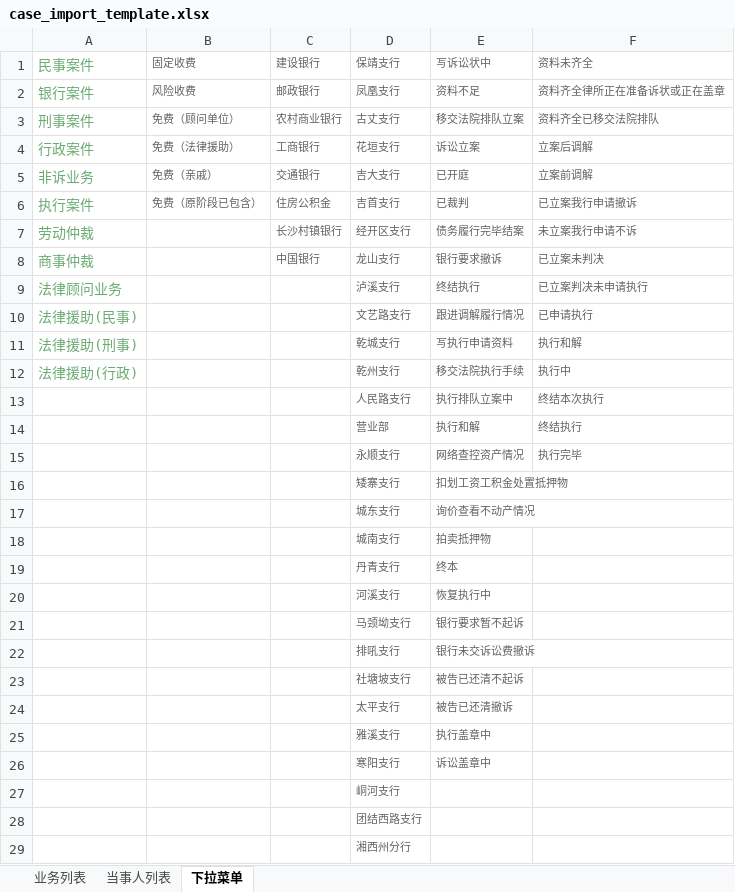
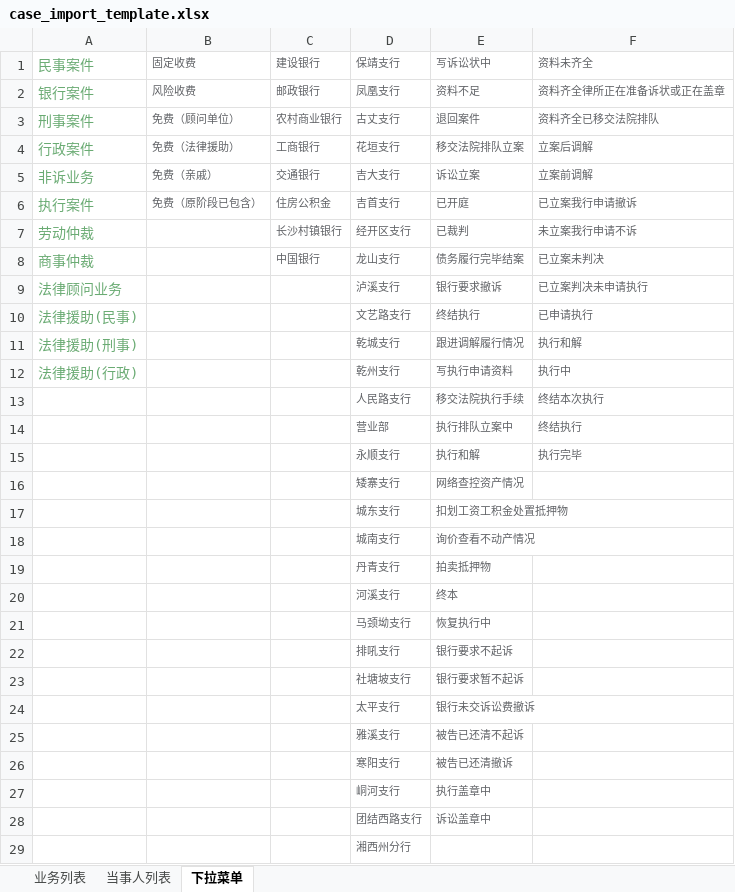
Before and after one commit to LittleTwhale/shengyuan_law_firm_management_system, an Excel workbook: back_end/FastAPI/static/template/case_import_template.xlsx, sheet 下拉菜单, drawn as a sheet; values as stored, in another font and other column widths than the file's, no borders; removed rows and columns are numbered as before the commit, all else as after; the diff names each change by its address in the sheet, - before the commit and + after, or states it on an @@ line.

```diff
--- a/back_end/FastAPI/static/template/case_import_template.xlsx (sheet 下拉菜单)
+++ b/back_end/FastAPI/static/template/case_import_template.xlsx (sheet 下拉菜单)
-E3 (写诉讼状中): 移交法院排队立案
+E3 (写诉讼状中): 退回案件
-E4 (写诉讼状中): 诉讼立案
+E4 (写诉讼状中): 移交法院排队立案
-E5 (写诉讼状中): 已开庭
+E5 (写诉讼状中): 诉讼立案
-E6 (写诉讼状中): 已裁判
+E6 (写诉讼状中): 已开庭
-E7 (写诉讼状中): 债务履行完毕结案
+E7 (写诉讼状中): 已裁判
-E8 (写诉讼状中): 银行要求撤诉
+E8 (写诉讼状中): 债务履行完毕结案
-E9 (写诉讼状中): 终结执行
+E9 (写诉讼状中): 银行要求撤诉
-E10 (写诉讼状中): 跟进调解履行情况
+E10 (写诉讼状中): 终结执行
-E11 (写诉讼状中): 写执行申请资料
+E11 (写诉讼状中): 跟进调解履行情况
-E12 (写诉讼状中): 移交法院执行手续
+E12 (写诉讼状中): 写执行申请资料
-E13 (写诉讼状中): 执行排队立案中
+E13 (写诉讼状中): 移交法院执行手续
-E14 (写诉讼状中): 执行和解
+E14 (写诉讼状中): 执行排队立案中
-E15 (写诉讼状中): 网络查控资产情况
+E15 (写诉讼状中): 执行和解
+row 16:  |  |  | 矮寨支行 | 网络查控资产情况
-D17 (保靖支行): 矮寨支行
+D17 (保靖支行): 城东支行
-D18 (保靖支行): 城东支行
+D18 (保靖支行): 城南支行
-D19 (保靖支行): 城南支行
+D19 (保靖支行): 丹青支行
-D20 (保靖支行): 丹青支行
+D20 (保靖支行): 河溪支行
-D21 (保靖支行): 河溪支行
+D21 (保靖支行): 马颈坳支行
+row 22:  |  |  | 排吼支行 | 银行要求不起诉
-D23 (保靖支行): 马颈坳支行
+D23 (保靖支行): 社塘坡支行
-D24 (保靖支行): 排吼支行
+D24 (保靖支行): 太平支行
-D25 (保靖支行): 社塘坡支行
+D25 (保靖支行): 雅溪支行
-D26 (保靖支行): 太平支行
+D26 (保靖支行): 寒阳支行
-D27 (保靖支行): 雅溪支行
+D27 (保靖支行): 峒河支行
-D28 (保靖支行): 寒阳支行
+D28 (保靖支行): 团结西路支行
-row 27:  |  |  | 峒河支行
-row 28:  |  |  | 团结西路支行
```
Also changed, not shown: 3 other files.
